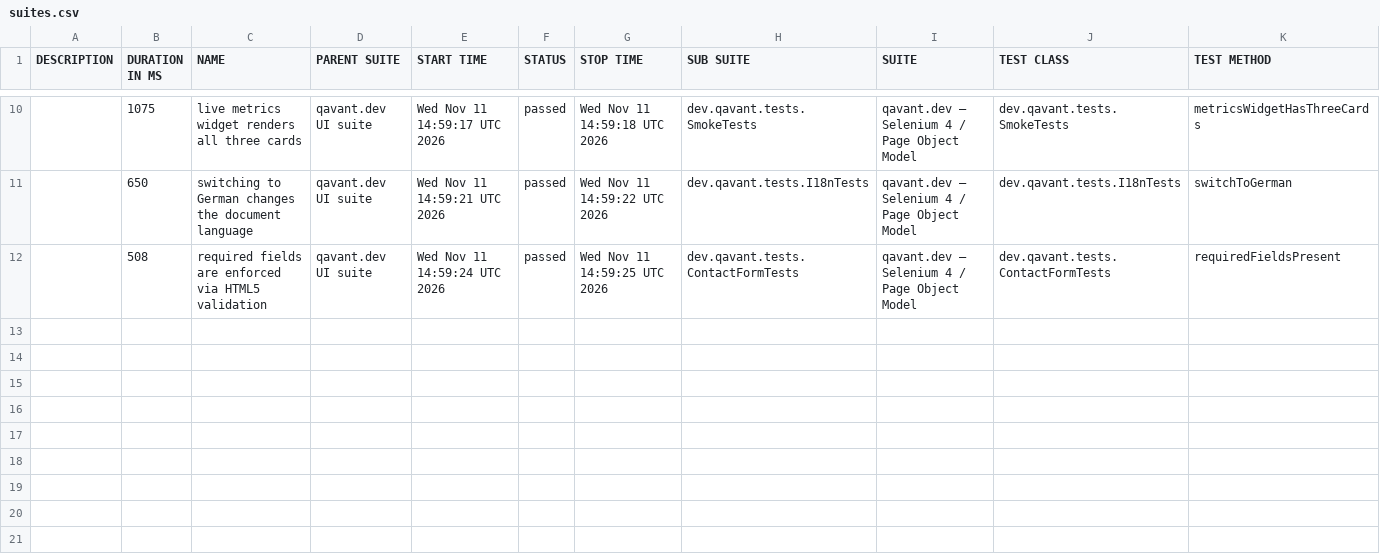
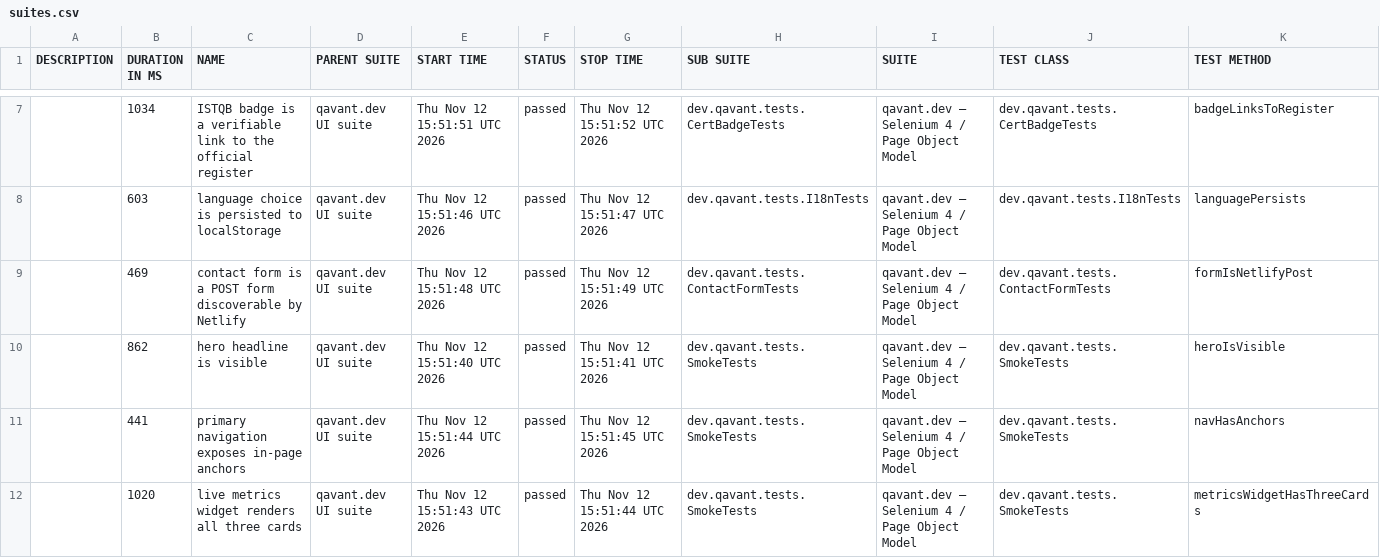
Before and after one commit to peterolah-qa/qavant-selenium, a CSV file: data/suites.csv, drawn as a sheet; only a part is shown, gaps mark what is left out; the diff covers the shown part only.

```diff
--- a/data/suites.csv
+++ b/data/suites.csv
@@ -10,3 +7,6 @@
-"","1075","live metrics widget renders all three cards","qavant.dev UI suite","Wed Nov 11 14:59:17 UTC 2026","passed","Wed Nov 11 14:59:18 UTC 2026","dev.qavant.tests.SmokeTests","qavant.dev — Selenium 4 / Page Object Model","dev.qavant.tests.SmokeTests","metricsWidgetHasThreeCards"
-"","650","switching to German changes the document language","qavant.dev UI suite","Wed Nov 11 14:59:21 UTC 2026","passed","Wed Nov 11 14:59:22 UTC 2026","dev.qavant.tests.I18nTests","qavant.dev — Selenium 4 / Page Object Model","dev.qavant.tests.I18nTests","switchToGerman"
-"","508","required fields are enforced via HTML5 validation","qavant.dev UI suite","Wed Nov 11 14:59:24 UTC 2026","passed","Wed Nov 11 14:59:25 UTC 2026","dev.qavant.tests.ContactFormTests","qavant.dev — Selenium 4 / Page Object Model","dev.qavant.tests.ContactFormTests","requiredFieldsPresent"
+"","1034","ISTQB badge is a verifiable link to the official register","qavant.dev UI suite","Thu Nov 12 15:51:51 UTC 2026","passed","Thu Nov 12 15:51:52 UTC 2026","dev.qavant.tests.CertBadgeTests","qavant.dev — Selenium 4 / Page Object Model","dev.qavant.tests.CertBadgeTests","badgeLinksToRegister"
+"","603","language choice is persisted to localStorage","qavant.dev UI suite","Thu Nov 12 15:51:46 UTC 2026","passed","Thu Nov 12 15:51:47 UTC 2026","dev.qavant.tests.I18nTests","qavant.dev — Selenium 4 / Page Object Model","dev.qavant.tests.I18nTests","languagePersists"
+"","469","contact form is a POST form discoverable by Netlify","qavant.dev UI suite","Thu Nov 12 15:51:48 UTC 2026","passed","Thu Nov 12 15:51:49 UTC 2026","dev.qavant.tests.ContactFormTests","qavant.dev — Selenium 4 / Page Object Model","dev.qavant.tests.ContactFormTests","formIsNetlifyPost"
+"","862","hero headline is visible","qavant.dev UI suite","Thu Nov 12 15:51:40 UTC 2026","passed","Thu Nov 12 15:51:41 UTC 2026","dev.qavant.tests.SmokeTests","qavant.dev — Selenium 4 / Page Object Model","dev.qavant.tests.SmokeTests","heroIsVisible"
+"","441","primary navigation exposes in-page anchors","qavant.dev UI suite","Thu Nov 12 15:51:44 UTC 2026","passed","Thu Nov 12 15:51:45 UTC 2026","dev.qavant.tests.SmokeTests","qavant.dev — Selenium 4 / Page Object Model","dev.qavant.tests.SmokeTests","navHasAnchors"
+"","1020","live metrics widget renders all three cards","qavant.dev UI suite","Thu Nov 12 15:51:43 UTC 2026","passed","Thu Nov 12 15:51:44 UTC 2026","dev.qavant.tests.SmokeTests","qavant.dev — Selenium 4 / Page Object Model","dev.qavant.tests.SmokeTests","metricsWidgetHasThreeCards"
```
Also changed, not shown: 3 removed rows and 24 edited cells elsewhere in this file, 36 other files.
